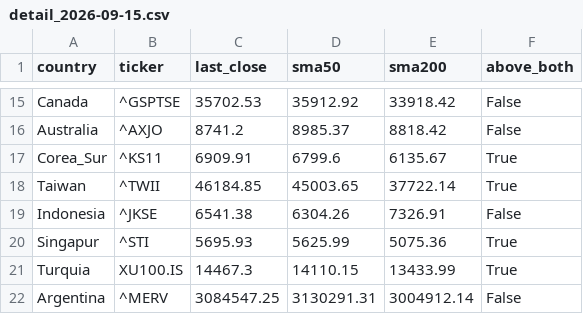
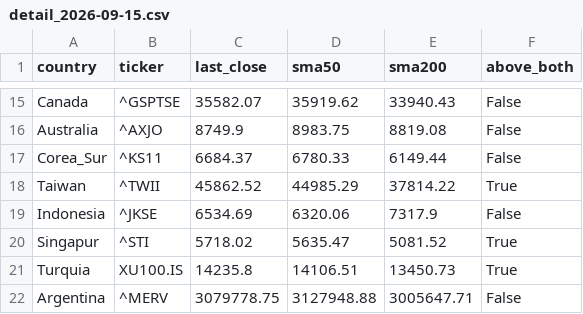
Before and after one commit to jesustmartinezperez-cmyk/-breadth-proxy, a CSV file: data/detail_2026-09-15.csv, drawn as a sheet; only a part is shown, gaps mark what is left out; the diff covers the shown part only; the diff names each change by its address in the sheet, - before the commit and + after, or states it on an @@ line.

```diff
--- a/data/detail_2026-09-15.csv
+++ b/data/detail_2026-09-15.csv
-C15 (last_close): 35702.53
+C15 (last_close): 35582.07
-D15 (sma50): 35912.92
+D15 (sma50): 35919.62
-E15 (sma200): 33918.42
+E15 (sma200): 33940.43
-C16 (last_close): 8741.2
+C16 (last_close): 8749.9
-D16 (sma50): 8985.37
+D16 (sma50): 8983.75
-E16 (sma200): 8818.42
+E16 (sma200): 8819.08
-C17 (last_close): 6909.91
+C17 (last_close): 6684.37
-D17 (sma50): 6799.6
+D17 (sma50): 6780.33
-E17 (sma200): 6135.67
+E17 (sma200): 6149.44
-F17 (above_both): True
+F17 (above_both): False
-C18 (last_close): 46184.85
+C18 (last_close): 45862.52
-D18 (sma50): 45003.65
+D18 (sma50): 44985.29
-E18 (sma200): 37722.14
+E18 (sma200): 37814.22
-C19 (last_close): 6541.38
+C19 (last_close): 6534.69
-D19 (sma50): 6304.26
+D19 (sma50): 6320.06
-E19 (sma200): 7326.91
+E19 (sma200): 7317.9
-C20 (last_close): 5695.93
+C20 (last_close): 5718.02
-D20 (sma50): 5625.99
+D20 (sma50): 5635.47
-E20 (sma200): 5075.36
+E20 (sma200): 5081.52
-C21 (last_close): 14467.3
+C21 (last_close): 14235.8
-D21 (sma50): 14110.15
+D21 (sma50): 14106.51
-E21 (sma200): 13433.99
+E21 (sma200): 13450.73
-C22 (last_close): 3084547.25
+C22 (last_close): 3079778.75
-D22 (sma50): 3130291.31
+D22 (sma50): 3127948.88
-E22 (sma200): 3004912.14
+E22 (sma200): 3005647.71
```
Also changed, not shown: 31 edited cells elsewhere in this file, data/breadth_history.csv.
